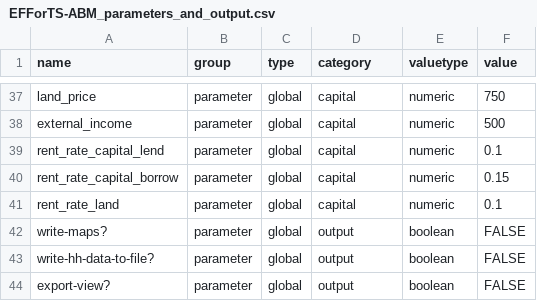
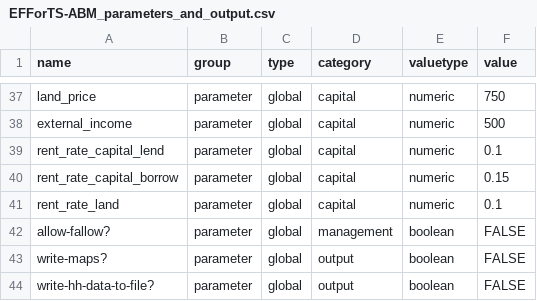
Before and after one commit to EFForTS-B10/Refforts, a CSV file: data_raw/EFForTS-ABM_parameters_and_output.csv, drawn as a sheet; only a part is shown, gaps mark what is left out; the shorter side is filled out with more unchanged rows; the diff names each change by its address in the sheet, - before the commit and + after, or states it on an @@ line.

Commit message:
update constants (for version "fallow")

```diff
--- a/data_raw/EFForTS-ABM_parameters_and_output.csv
+++ b/data_raw/EFForTS-ABM_parameters_and_output.csv
+row 42: allow-fallow? | parameter | global | management | boolean | FALSE
```
Also changed, not shown: 1 other file.
